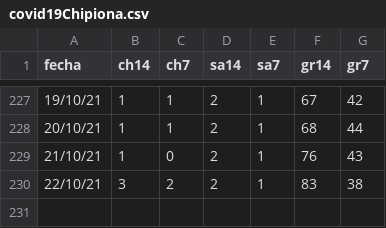
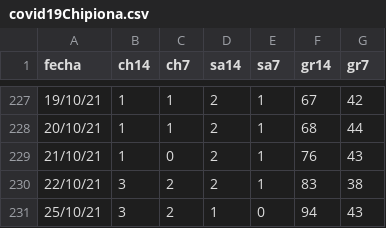
Before and after one commit to Rafael-Caro/chipiona-covid19, a CSV file: covid19Chipiona.csv, drawn as a sheet; only a part is shown, gaps mark what is left out.

Commit message:
25/10/21

```diff
--- a/covid19Chipiona.csv
+++ b/covid19Chipiona.csv
@@ -230 +230,2 @@ fecha,ch14,ch7,sa14,sa7,gr14,gr7
 22/10/21,3,2,2,1,83,38
+25/10/21,3,2,1,0,94,43
```
